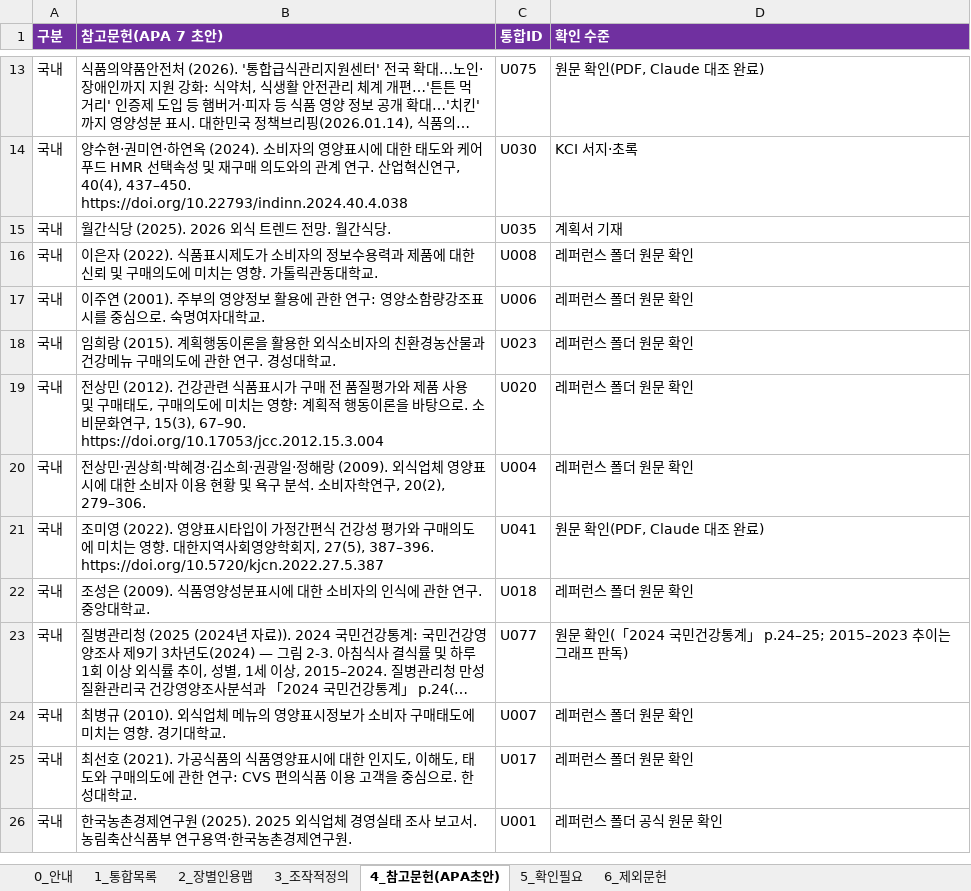
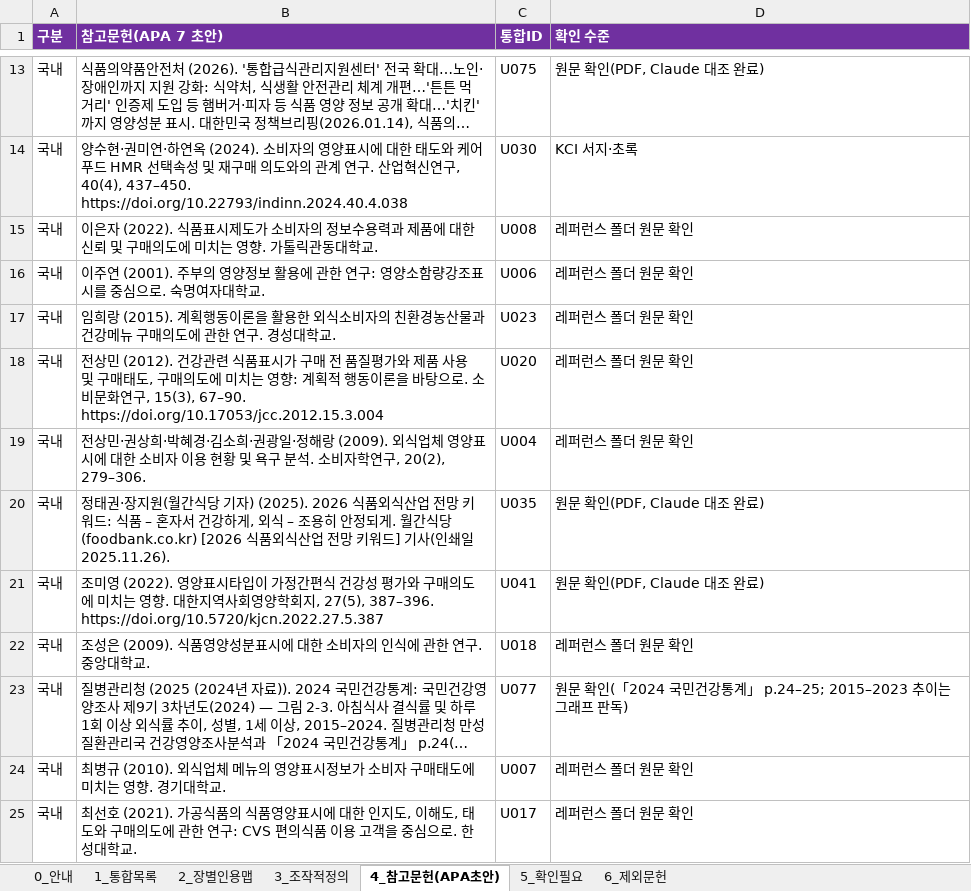
Before and after one commit to sheissuok-max/myGrowconApplication, an Excel workbook: references/통합레퍼런스_인용파트정리_20261124.xlsx, sheet 4_참고문헌(APA초안), drawn as a sheet; only a part is shown, gaps mark what is left out; the shorter side is filled out with more unchanged rows; long unchanged cells end in …; values as stored, in another font and other column widths than the file's, no borders; removed rows and columns are numbered as before the commit, all else as after; the diff names each change by its address in the sheet, - before the commit and + after, or states it on an @@ line.

```diff
--- a/references/통합레퍼런스_인용파트정리_20261124.xlsx (sheet 4_참고문헌(APA초안))
+++ b/references/통합레퍼런스_인용파트정리_20261124.xlsx (sheet 4_참고문헌(APA초안))
-row 15: 국내 | 월간식당 (2025). 2026 외식 트렌드 전망. 월간식당. | U035 | 계획서 기재
+row 20: 국내 | 정태권·장지원(월간식당 기자) (2025). 2026 식품외식산업 전망 키워드: 식품 – 혼자서 건강하게, 외식 – 조용히 안정되게. 월간식당(foodbank.co.kr) [2026 식품외식산업 전망 키워드] 기사(인쇄일 2025.11.26). | U035 | 원문 확인(PDF, Claude 대조 완료)
```
Also changed, not shown: sheet 1_통합목록, sheet 2_장별인용맵, sheet 5_확인필요.
